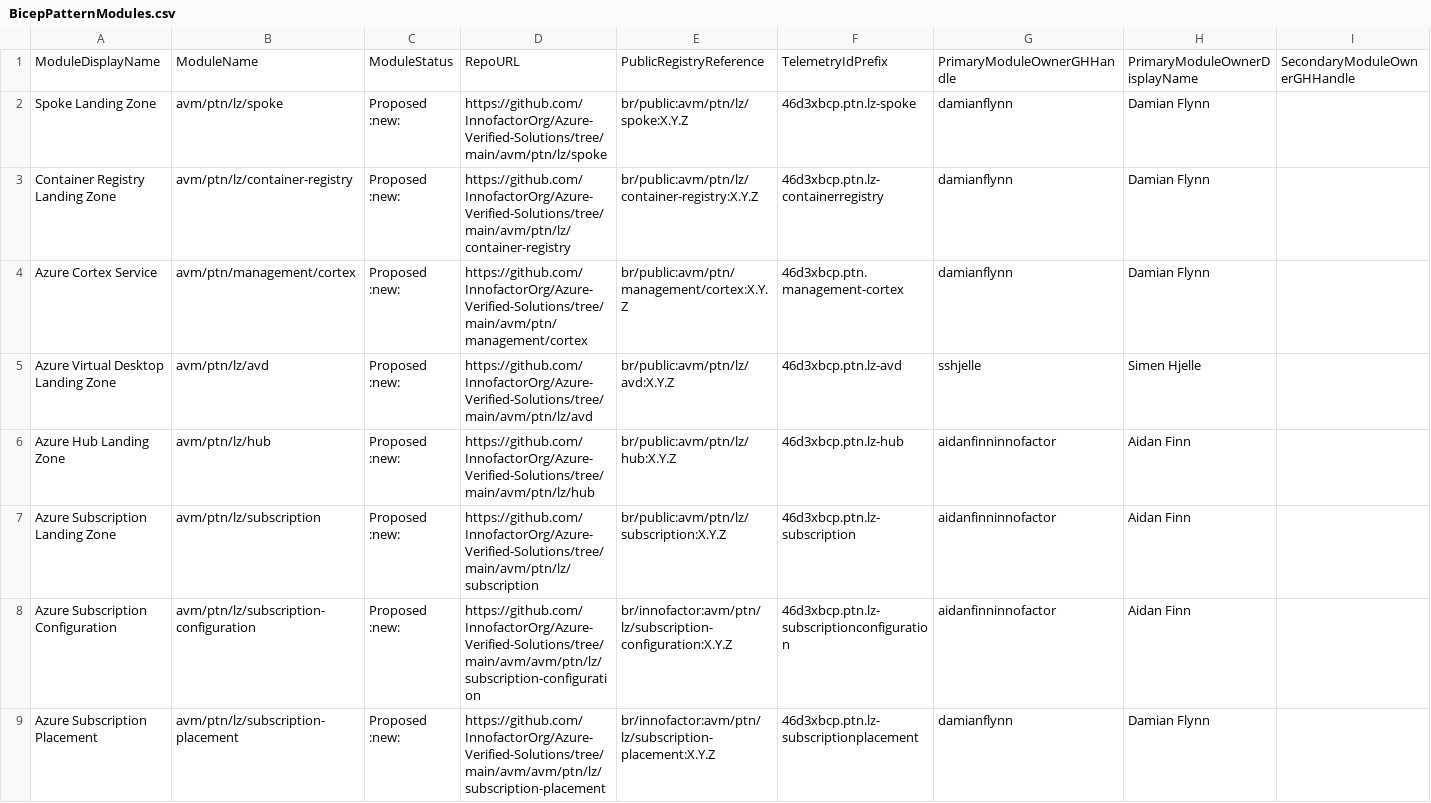
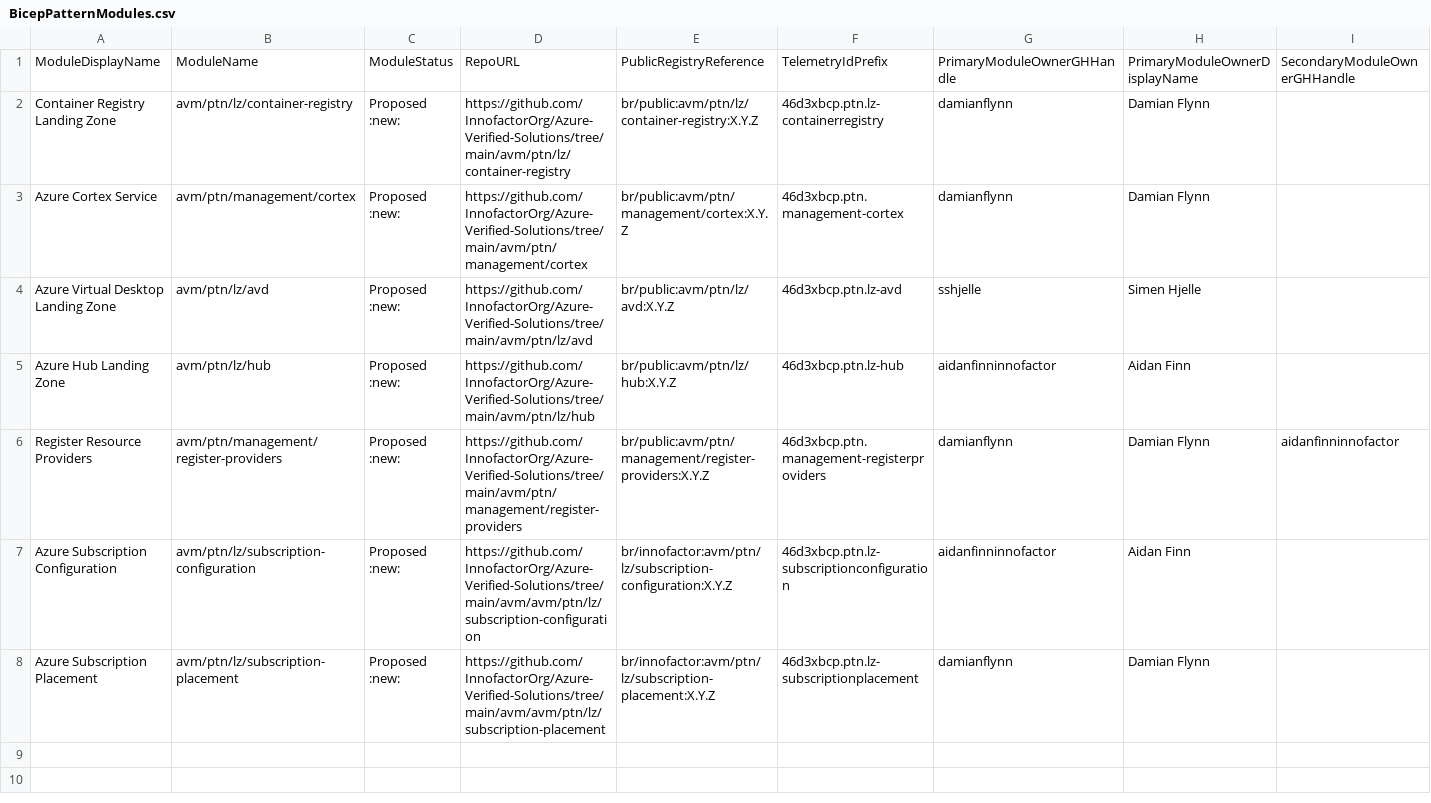
Before and after one commit to innofactororg/azure-modules, a CSV file: module-indexes/BicepPatternModules.csv, drawn as a sheet; only a part is shown; removed rows and columns are numbered as before the commit, all else as after; rows hold the shown columns only; the diff names each change by its address in the sheet, - before the commit and + after, or states it on an @@ line.

Commit message:
removed spoke, and added register providers

```diff
--- a/module-indexes/BicepPatternModules.csv
+++ b/module-indexes/BicepPatternModules.csv
-row 2: Spoke Landing Zone | avm/ptn/lz/spoke | Proposed :new: | https://github.com/InnofactorOrg/Azure-Verified-Solutions/tree/main/avm/ptn/lz/spoke | br/public:avm/ptn/lz/spoke:X.Y.Z | 46d3xbcp.ptn.lz-spoke | damianflynn | Damian Flynn
-row 7: Azure Subscription Landing Zone | avm/ptn/lz/subscription | Proposed :new: | https://github.com/InnofactorOrg/Azure-Verified-Solutions/tree/main/avm/ptn/lz/subscription | br/public:avm/ptn/lz/subscription:X.Y.Z | 46d3xbcp.ptn.lz-subscription | aidanfinninnofactor | Aidan Finn
+row 6: Register Resource Providers | avm/ptn/management/register-providers | Proposed :new: | https://github.com/InnofactorOrg/Azure-Verified-Solutions/tree/main/avm/ptn/management/register-providers | br/public:avm/ptn/management/register-providers:X.Y.Z | 46d3xbcp.ptn.management-registerproviders | damianflynn | Damian Flynn | aidanfinninnofactor
```
